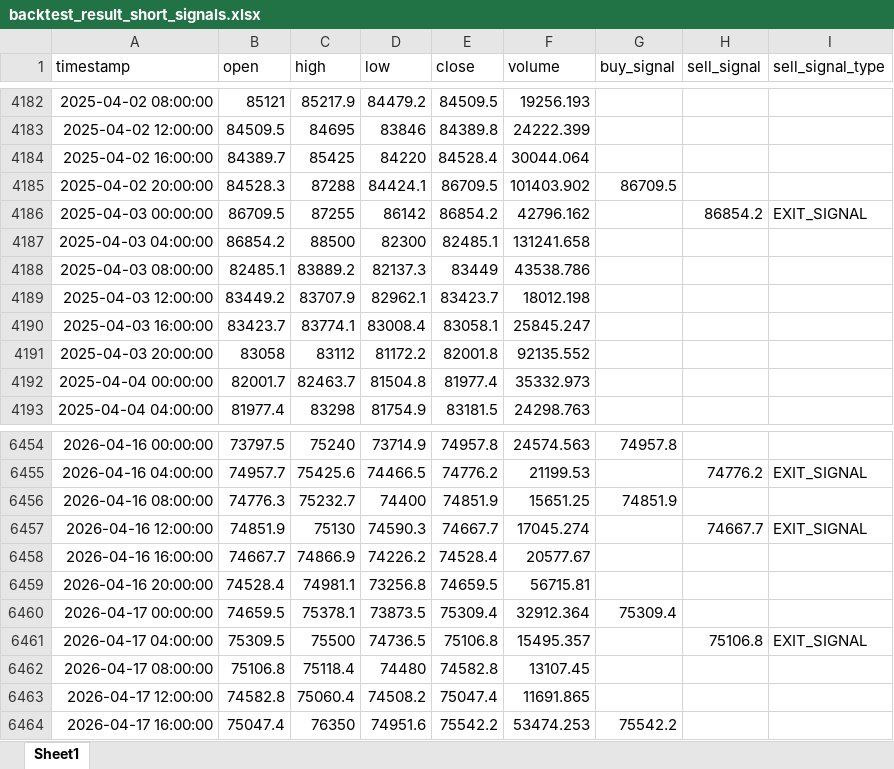
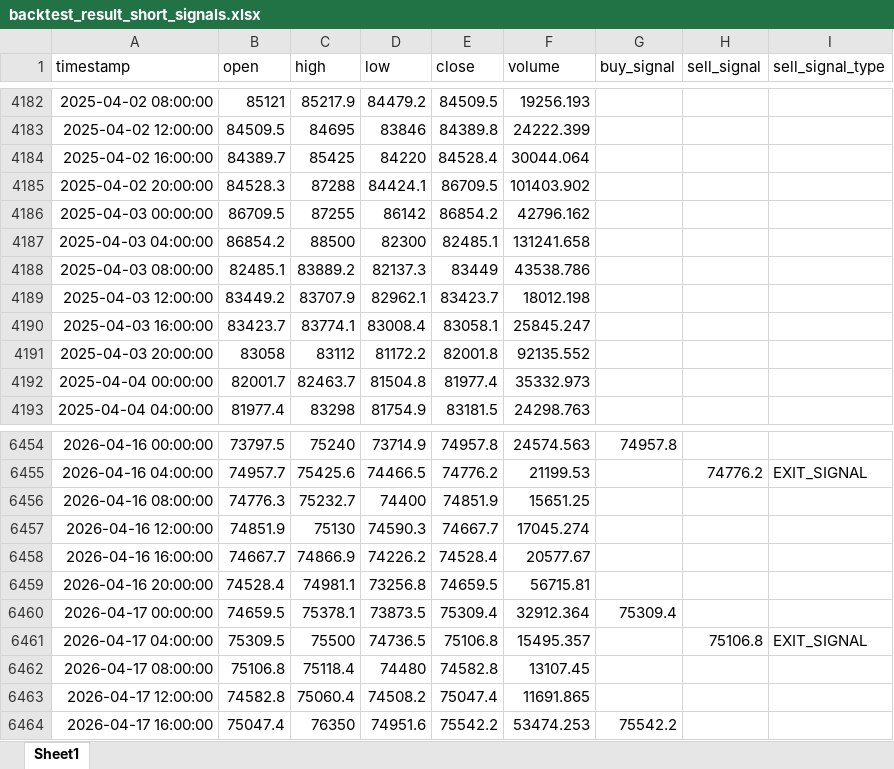
Before and after one commit to chenjiangwne/trade_agent, an Excel workbook: backtest_result_short_signals.xlsx, sheet Sheet1, drawn as a sheet; only a part is shown, gaps mark what is left out; values as stored, in another font and other column widths than the file's, no borders; the diff covers the shown part only; the diff names each change by its address in the sheet, - before the commit and + after, or states it on an @@ line.

```diff
--- a/backtest_result_short_signals.xlsx (sheet Sheet1)
+++ b/backtest_result_short_signals.xlsx (sheet Sheet1)
-G4185 (buy_signal): 86709.5
+G4185 (buy_signal): (empty)
-H4186 (sell_signal): 86854.2
+H4186 (sell_signal): (empty)
-I4186 (sell_signal_type): EXIT_SIGNAL
+I4186 (sell_signal_type): (empty)
-G6456 (buy_signal): 74851.9
+G6456 (buy_signal): (empty)
-H6457 (sell_signal): 74667.7
+H6457 (sell_signal): (empty)
-I6457 (sell_signal_type): EXIT_SIGNAL
+I6457 (sell_signal_type): (empty)
```
Also changed, not shown: 6 added rows and 26 edited cells elsewhere in this sheet, backtest_result_long_signals.xlsx, 13 other files.
